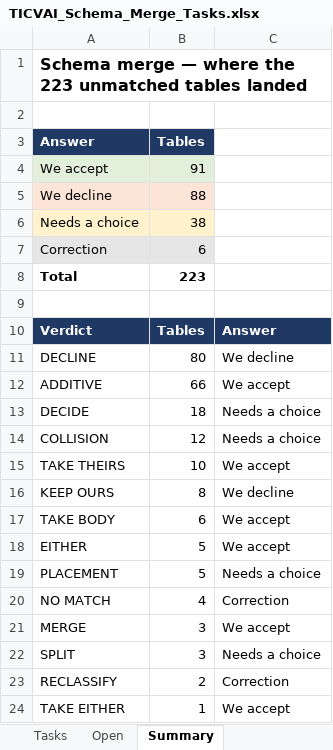
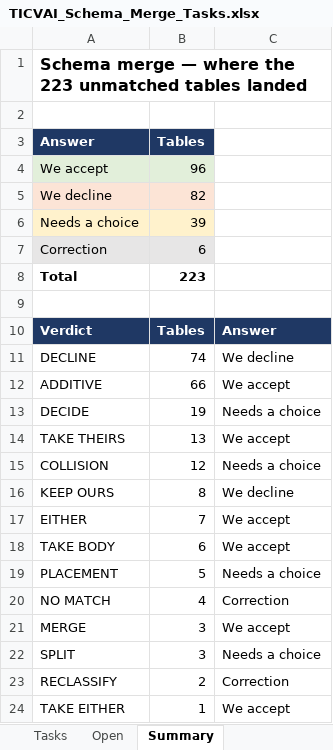
Before and after one commit to Diretide298/Solution_Architecture, an Excel workbook: ticvai/handoff/TICVAI_Schema_Merge_Tasks.xlsx, sheet Summary, drawn as a sheet; values as stored, in another font and other column widths than the file's, no borders; removed rows and columns are numbered as before the commit, all else as after; the diff names each change by its address in the sheet, - before the commit and + after, or states it on an @@ line.

```diff
--- a/ticvai/handoff/TICVAI_Schema_Merge_Tasks.xlsx (sheet Summary)
+++ b/ticvai/handoff/TICVAI_Schema_Merge_Tasks.xlsx (sheet Summary)
-B4 (Tables): 91
+B4 (Tables): 96
-B5 (Tables): 88
+B5 (Tables): 82
-B6 (Tables): 38
+B6 (Tables): 39
-B11 (Tables): 80
+B11 (Tables): 74
-B13 (Tables): 18
+B13 (Tables): 19
+row 14: TAKE THEIRS | 13 | We accept
-row 15: TAKE THEIRS | 10 | We accept
+row 17: EITHER | 7 | We accept
-row 18: EITHER | 5 | We accept
```
Also changed, not shown: sheet Tasks, sheet Open, 2 other files.
